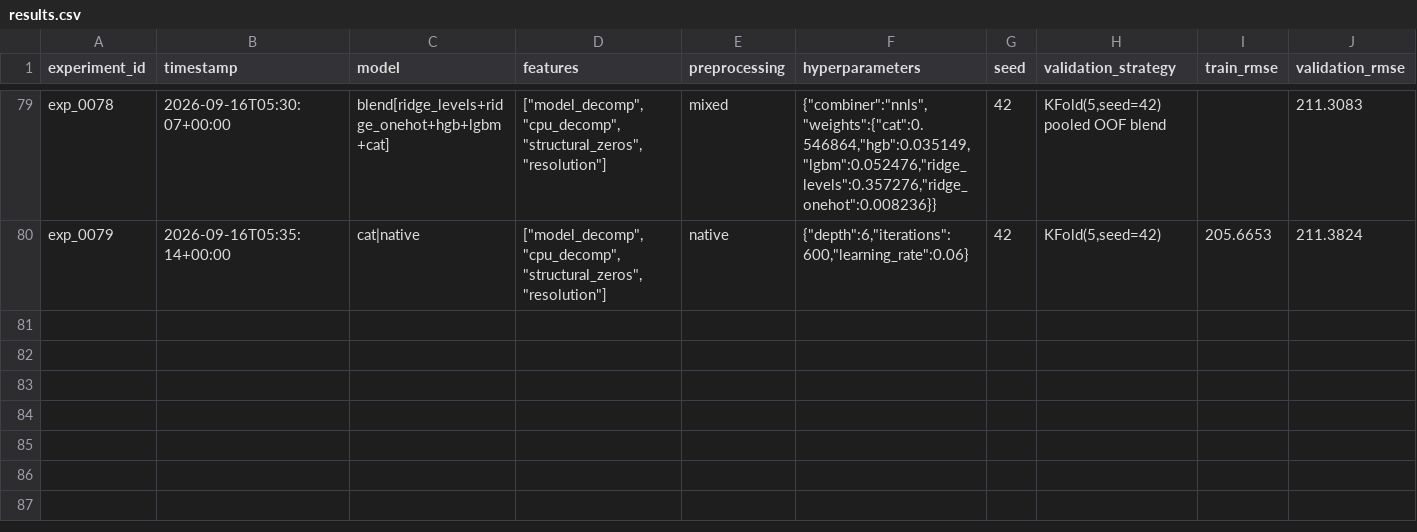
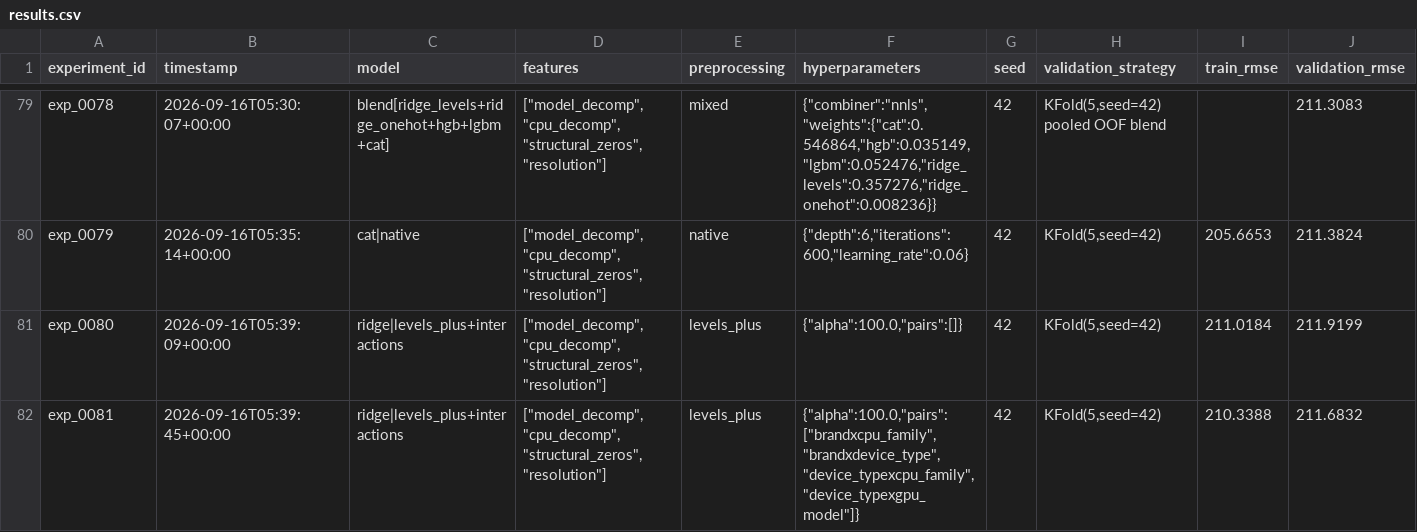
Before and after one commit to JPedroti/computer-prices-regression, a CSV file: experiments/results.csv, drawn as a sheet; only a part is shown, gaps mark what is left out; rows hold the shown columns only; the diff names each change by its address in the sheet, - before the commit and + after, or states it on an @@ line.

```diff
--- a/experiments/results.csv
+++ b/experiments/results.csv
+row 81: exp_0080 | 2026-09-16T05:39:09+00:00 | ridge|levels_plus+interactions | ["model_decomp","cpu_decomp","structural_zeros","resolution"] | levels_plus | {"alpha":100.0,"pairs":[]} | 42 | KFold(5,seed=42) | 211.0184 | 211.9199
+row 82: exp_0081 | 2026-09-16T05:39:45+00:00 | ridge|levels_plus+interactions | ["model_decomp","cpu_decomp","structural_zeros","resolution"] | levels_plus | {"alpha":100.0,"pairs":["brandxcpu_family","brandxdevice_type","device_typexcpu_family","device_typexgpu_model"]} | 42 | KFold(5,seed=42) | 210.3388 | 211.6832
```
Also changed, not shown: 2 other files.
